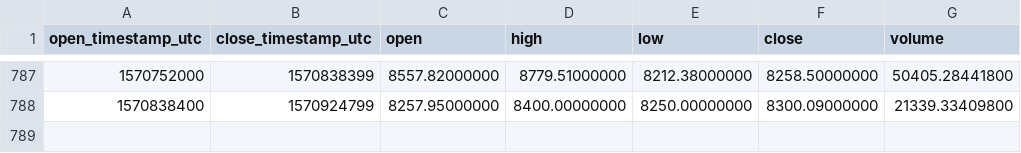
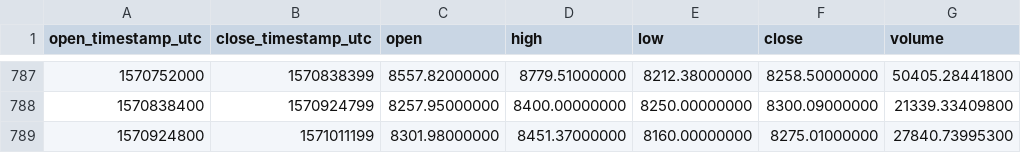
Before and after one commit to cryptobigbro/binance-BTCUSDT, a CSV file: binance-BTCUSDT-1d.csv, drawn as a sheet; only a part is shown, gaps mark what is left out; the diff names each change by its address in the sheet, - before the commit and + after, or states it on an @@ line.

Commit message:
Update OHLCV data.

```diff
--- a/binance-BTCUSDT-1d.csv
+++ b/binance-BTCUSDT-1d.csv
+row 789: 1570924800 | 1571011199 | 8301.98000000 | 8451.37000000 | 8160.00000000 | 8275.01000000 | 27840.73995300
```
Also changed, not shown: 1 other file.
